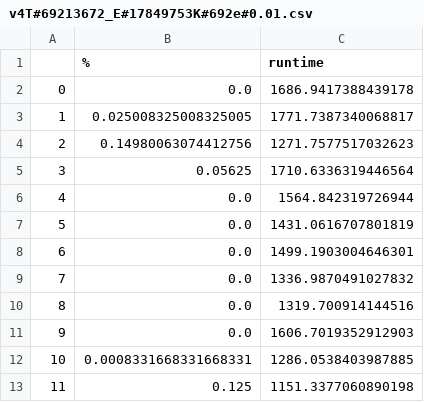
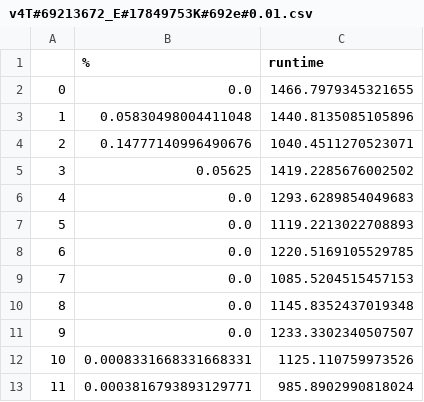
Before and after one commit to jacobcrawford/KnowledgeGraphStuff, a CSV file: experiments_results/v4T#69213672_E#17849753K#692e#0.01.csv, drawn as a sheet.

```diff
--- a/experiments_results/v4T#69213672_E#17849753K#692e#0.01.csv
+++ b/experiments_results/v4T#69213672_E#17849753K#692e#0.01.csv
@@ -1,13 +1,13 @@
 ,%,runtime
-0,0.0,1686.9417388439178
-1,0.025008325008325005,1771.7387340068817
-2,0.14980063074412756,1271.7577517032623
-3,0.05625,1710.6336319446564
-4,0.0,1564.842319726944
-5,0.0,1431.0616707801819
-6,0.0,1499.1903004646301
-7,0.0,1336.9870491027832
-8,0.0,1319.700914144516
-9,0.0,1606.7019352912903
-10,0.0008331668331668331,1286.0538403987885
-11,0.125,1151.3377060890198
+0,0.0,1466.7979345321655
+1,0.05830498004411048,1440.8135085105896
+2,0.14777140996490676,1040.4511270523071
+3,0.05625,1419.2285676002502
+4,0.0,1293.6289854049683
+5,0.0,1119.2213022708893
+6,0.0,1220.5169105529785
+7,0.0,1085.5204515457153
+8,0.0,1145.8352437019348
+9,0.0,1233.3302340507507
+10,0.0008331668331668331,1125.110759973526
+11,0.0003816793893129771,985.8902990818024
```
Also changed, not shown: experiments_results/v4T#69213672_E#17849753K#692136e#0.01.csv, experiments_results/v4T#69213672_E#17849753K#69213e#0.01.csv, 2 other files.
